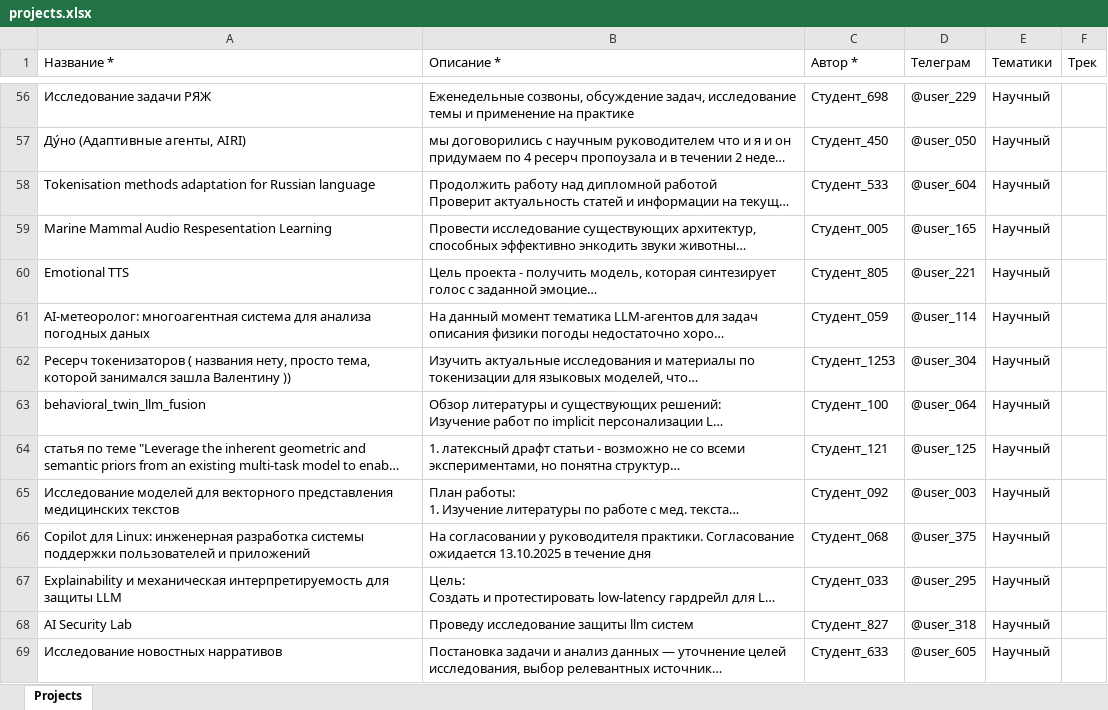
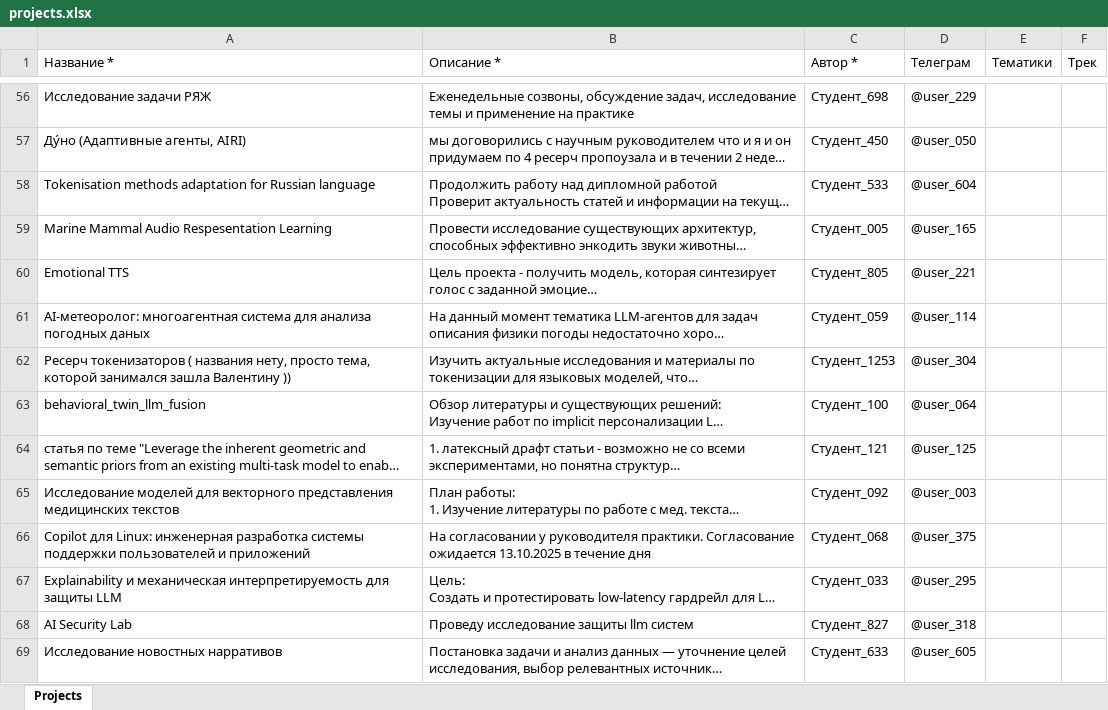
Before and after one commit to demoday-ai/eventai-platform, an Excel workbook: data/import_ready/projects.xlsx, sheet Projects, drawn as a sheet; only a part is shown, gaps mark what is left out; long unchanged cells end in …; values as stored, in another font and other column widths than the file's, no borders; the diff covers the shown part only; the diff names each change by its address in the sheet, - before the commit and + after, or states it on an @@ line.

Commit message:
feat: update default tags and map project tags from schedule

```diff
--- a/data/import_ready/projects.xlsx (sheet Projects)
+++ b/data/import_ready/projects.xlsx (sheet Projects)
-E56:E69 (Тематики): Научный
+E56:E69 (Тематики): (empty)
```
Also changed, not shown: 280 edited cells elsewhere in this sheet, data/import_ready/experts.xlsx, data/import_ready/partners.xlsx, 4 other files.
